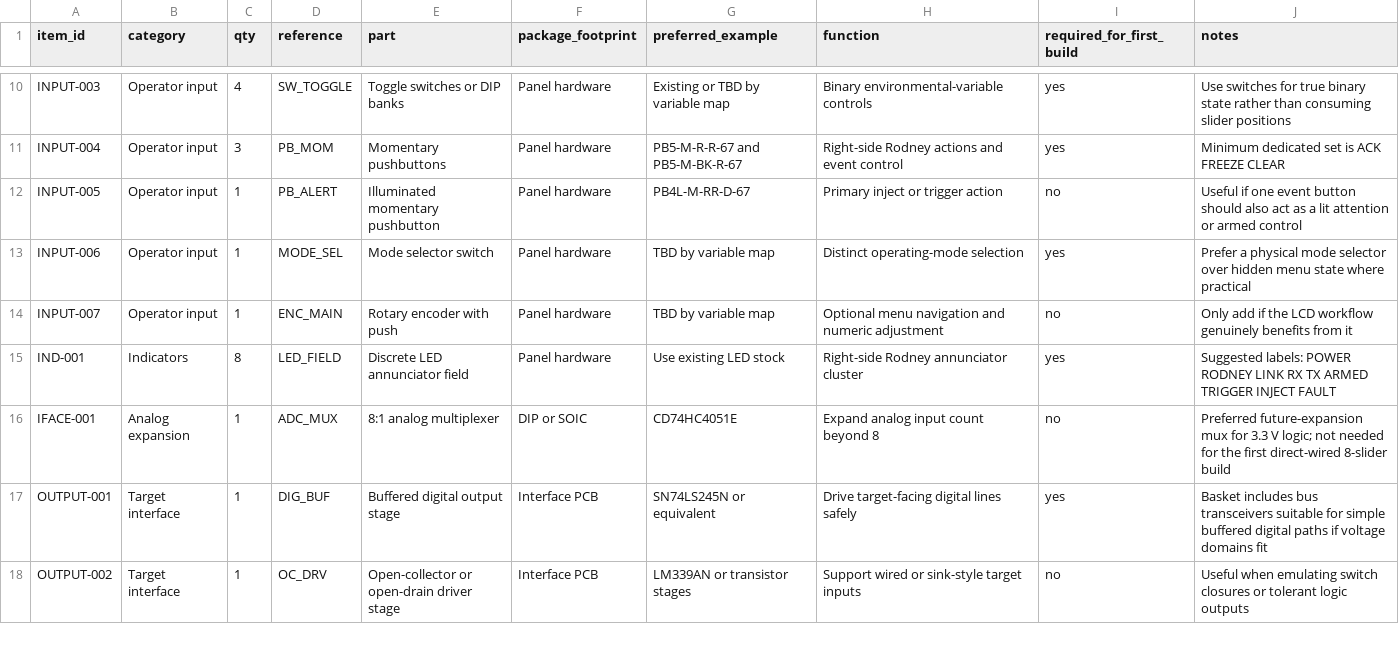
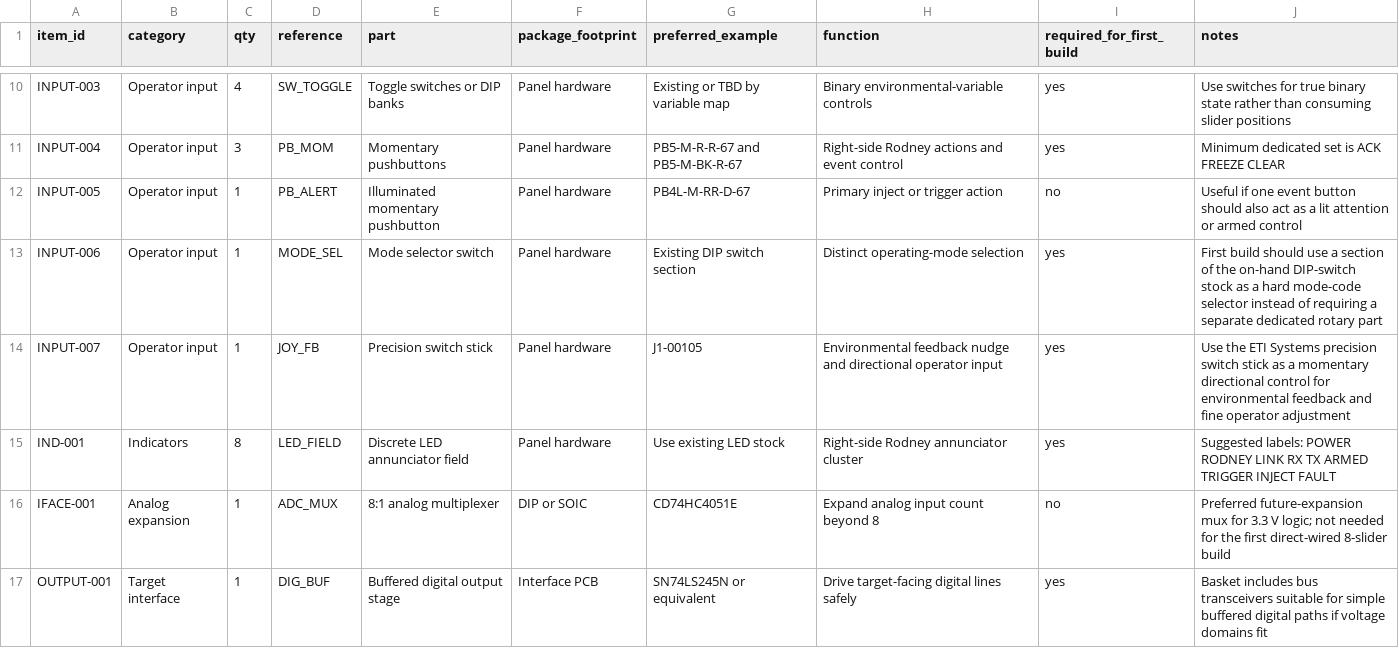
Before and after one commit to cartheur/hp1611a, a CSV file: repurpose/screen/display-bom.csv, drawn as a sheet; only a part is shown, gaps mark what is left out; the shorter side is filled out with more unchanged rows; the diff covers the shown part only.

```diff
--- a/repurpose/screen/display-bom.csv
+++ b/repurpose/screen/display-bom.csv
@@ -12,4 +12,4 @@ INPUT-004,Operator input,3,PB_MOM,Momentary pushbuttons,Panel hardware,PB5-M-R-R
 INPUT-005,Operator input,1,PB_ALERT,Illuminated momentary pushbutton,Panel hardware,PB4L-M-RR-D-67,Primary inject or trigger action,no,"Useful if one event button should also act as a lit attention or armed control"
-INPUT-006,Operator input,1,MODE_SEL,Mode selector switch,Panel hardware,TBD by variable map,Distinct operating-mode selection,yes,"Prefer a physical mode selector over hidden menu state where practical"
-INPUT-007,Operator input,1,ENC_MAIN,Rotary encoder with push,Panel hardware,TBD by variable map,Optional menu navigation and numeric adjustment,no,"Only add if the LCD workflow genuinely benefits from it"
+INPUT-006,Operator input,1,MODE_SEL,Mode selector switch,Panel hardware,Existing DIP switch section,Distinct operating-mode selection,yes,"First build should use a section of the on-hand DIP-switch stock as a hard mode-code selector instead of requiring a separate dedicated rotary part"
+INPUT-007,Operator input,1,JOY_FB,Precision switch stick,Panel hardware,J1-00105,Environmental feedback nudge and directional operator input,yes,"Use the ETI Systems precision switch stick as a momentary directional control for environmental feedback and fine operator adjustment"
 IND-001,Indicators,8,LED_FIELD,Discrete LED annunciator field,Panel hardware,Use existing LED stock,Right-side Rodney annunciator cluster,yes,"Suggested labels: POWER RODNEY LINK RX TX ARMED TRIGGER INJECT FAULT"
```
Also changed, not shown: 27 edited cells elsewhere in this file, repurpose/basket/basket-items.csv, repurpose/inventory/list.csv, 4 other files.
